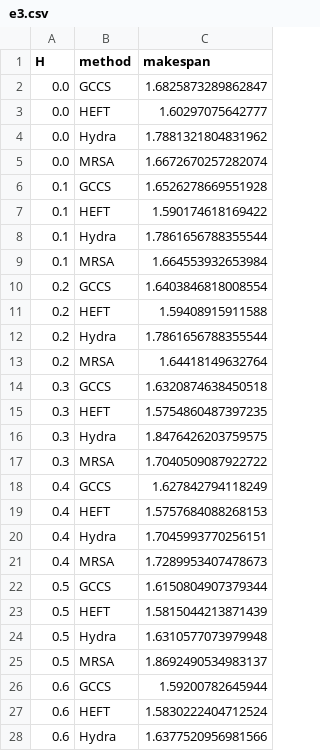
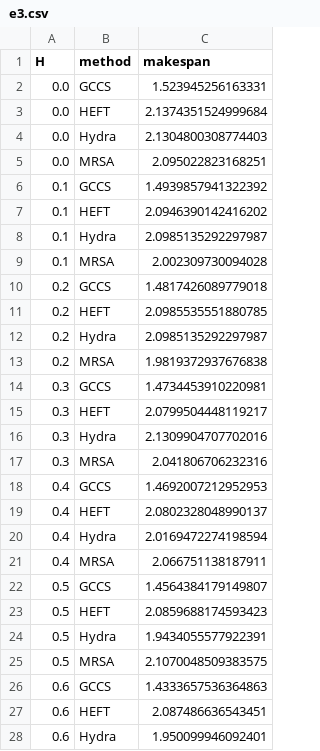
Before and after one commit to Haoy1102/GCCS, a CSV file: output/data_bk/v4_1/e3.csv, drawn as a sheet; only a part is shown; the diff covers the shown part only.

```diff
--- a/output/data_bk/v4_1/e3.csv
+++ b/output/data_bk/v4_1/e3.csv
@@ -1,28 +1,28 @@
 H,method,makespan
-0.0,GCCS,1.6825873289862847
-0.0,HEFT,1.60297075642777
-0.0,Hydra,1.7881321804831962
-0.0,MRSA,1.6672670257282074
-0.1,GCCS,1.6526278669551928
-0.1,HEFT,1.590174618169422
-0.1,Hydra,1.7861656788355544
-0.1,MRSA,1.664553932653984
-0.2,GCCS,1.6403846818008554
-0.2,HEFT,1.59408915911588
-0.2,Hydra,1.7861656788355544
-0.2,MRSA,1.64418149632764
-0.3,GCCS,1.6320874638450518
-0.3,HEFT,1.5754860487397235
-0.3,Hydra,1.8476426203759575
-0.3,MRSA,1.7040509087922722
-0.4,GCCS,1.627842794118249
-0.4,HEFT,1.5757684088268153
-0.4,Hydra,1.7045993770256151
-0.4,MRSA,1.7289953407478673
-0.5,GCCS,1.6150804907379344
-0.5,HEFT,1.5815044213871439
-0.5,Hydra,1.6310577073979948
-0.5,MRSA,1.8692490534983137
-0.6,GCCS,1.59200782645944
-0.6,HEFT,1.5830222404712524
-0.6,Hydra,1.6377520956981566
+0.0,GCCS,1.523945256163331
+0.0,HEFT,2.1374351524999684
+0.0,Hydra,2.1304800308774403
+0.0,MRSA,2.095022823168251
+0.1,GCCS,1.4939857941322392
+0.1,HEFT,2.0946390142416202
+0.1,Hydra,2.0985135292297987
+0.1,MRSA,2.002309730094028
+0.2,GCCS,1.4817426089779018
+0.2,HEFT,2.0985535551880785
+0.2,Hydra,2.0985135292297987
+0.2,MRSA,1.9819372937676838
+0.3,GCCS,1.4734453910220981
+0.3,HEFT,2.0799504448119217
+0.3,Hydra,2.1309904707702016
+0.3,MRSA,2.041806706232316
+0.4,GCCS,1.4692007212952953
+0.4,HEFT,2.0802328048990137
+0.4,Hydra,2.0169472274198594
+0.4,MRSA,2.066751138187911
+0.5,GCCS,1.4564384179149807
+0.5,HEFT,2.0859688174593423
+0.5,Hydra,1.9434055577922391
+0.5,MRSA,2.1070048509383575
+0.6,GCCS,1.4333657536364863
+0.6,HEFT,2.087486636543451
+0.6,Hydra,1.950099946092401
```
Also changed, not shown: 17 edited cells elsewhere in this file, 5 other files.
